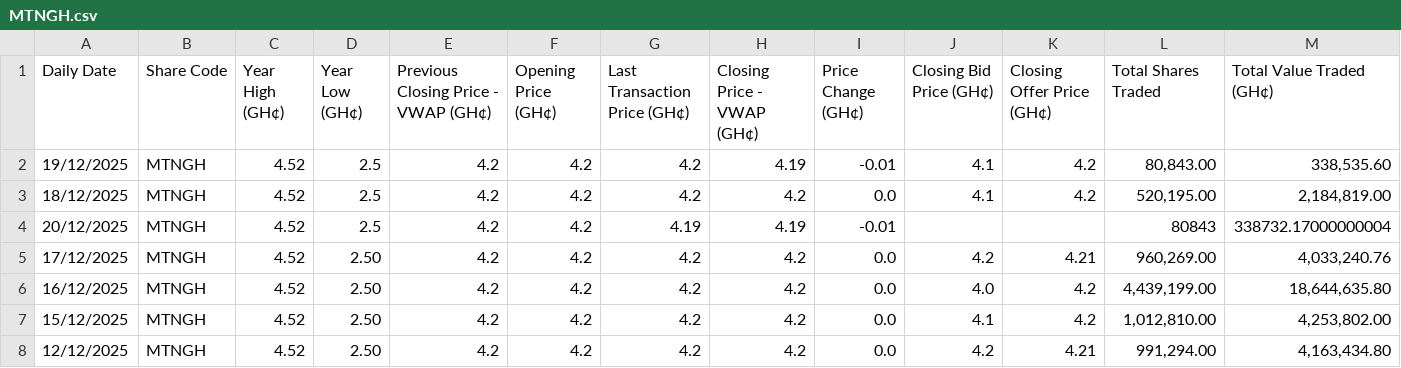
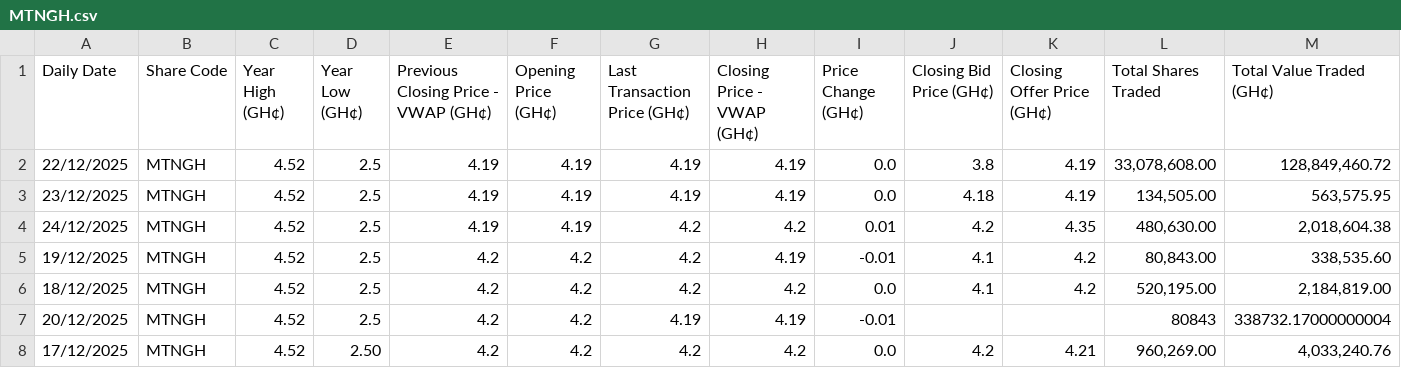
Before and after one commit to NanaMartinson/gse-market-watch, a CSV file: seeds/MTNGH.csv, drawn as a sheet; only a part is shown; the shorter side is filled out with more unchanged rows; the diff names each change by its address in the sheet, - before the commit and + after, or states it on an @@ line.

```diff
--- a/seeds/MTNGH.csv
+++ b/seeds/MTNGH.csv
+row 2: 22/12/2025 | MTNGH | 4.52 | 2.5 | 4.19 | 4.19 | 4.19 | 4.19 | 0.0 | 3.8 | 4.19 | 33,078,608.00 | 128,849,460.72
+row 3: 23/12/2025 | MTNGH | 4.52 | 2.5 | 4.19 | 4.19 | 4.19 | 4.19 | 0.0 | 4.18 | 4.19 | 134,505.00 | 563,575.95
+row 4: 24/12/2025 | MTNGH | 4.52 | 2.5 | 4.19 | 4.19 | 4.2 | 4.2 | 0.01 | 4.2 | 4.35 | 480,630.00 | 2,018,604.38
```
Also changed, not shown: seeds/CAL.csv, seeds/ETI.csv, 34 other files.
